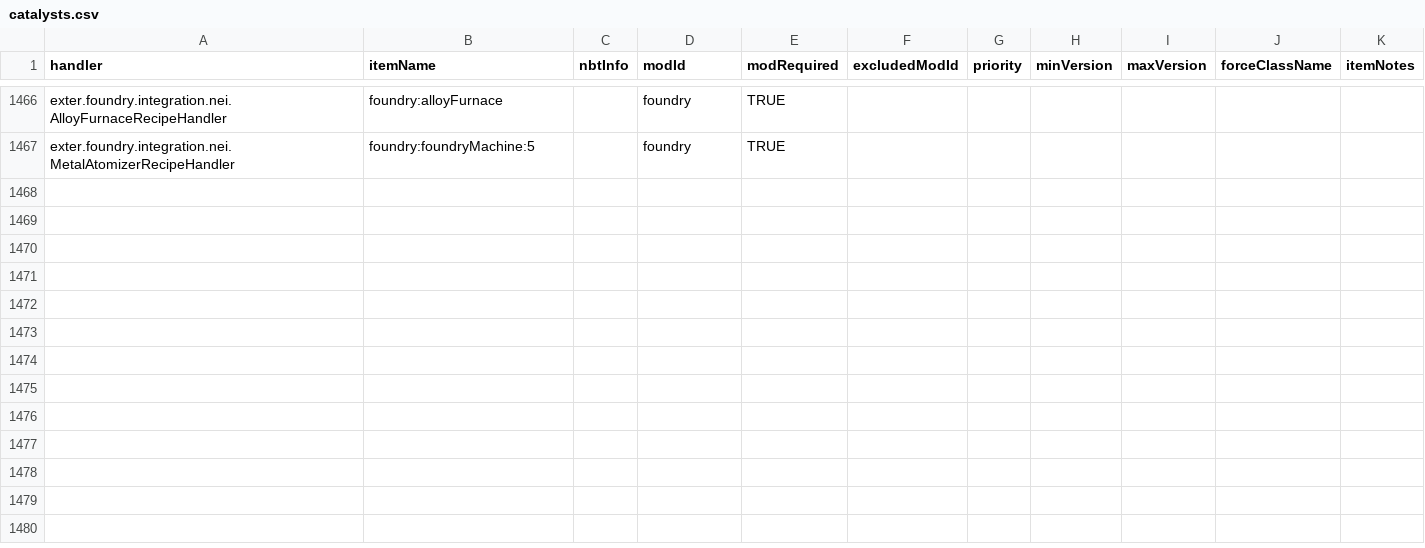
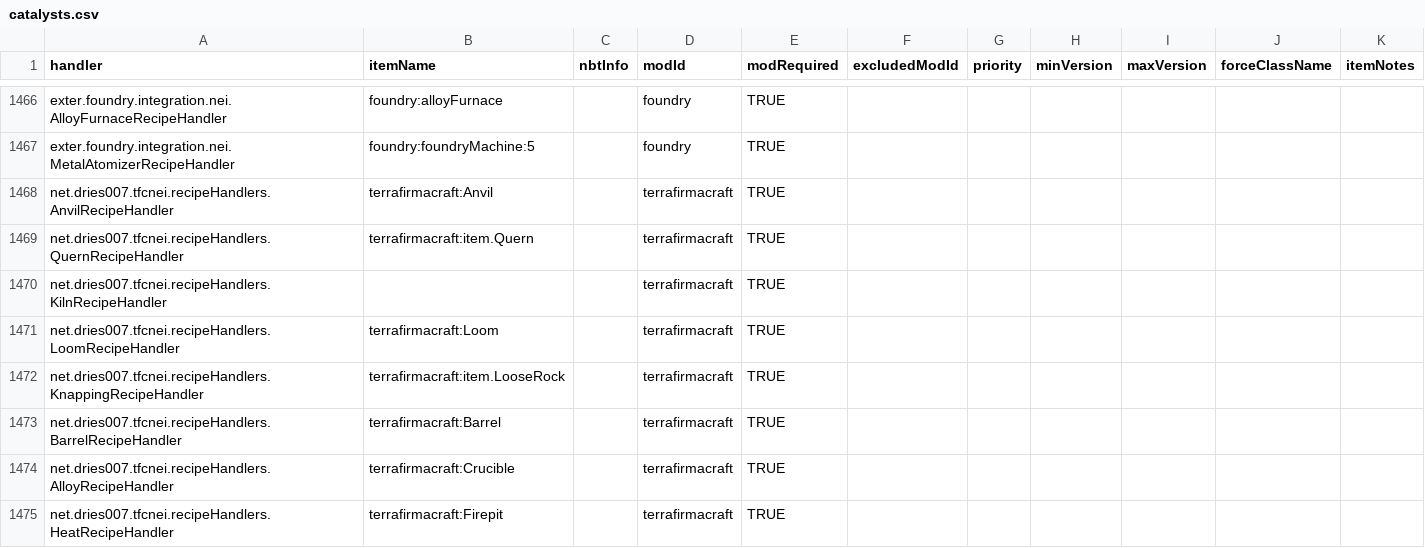
Before and after one commit to PFAA-Updates/NotEnoughItems, a CSV file: src/main/resources/assets/nei/csv/catalysts.csv, drawn as a sheet; only a part is shown, gaps mark what is left out.

Commit message:
Add TFC to handlers and catalysts

```diff
--- a/src/main/resources/assets/nei/csv/catalysts.csv
+++ b/src/main/resources/assets/nei/csv/catalysts.csv
@@ -1467 +1467,9 @@ exter.foundry.integration.nei.AlloyFurnaceRecipeHandler,foundry:alloyFurnace,,fo
 exter.foundry.integration.nei.MetalAtomizerRecipeHandler,foundry:foundryMachine:5,,foundry,TRUE,,,,,,,,,,,
+net.dries007.tfcnei.recipeHandlers.AnvilRecipeHandler,terrafirmacraft:Anvil,,terrafirmacraft,TRUE,,,,,,,,,,,
+net.dries007.tfcnei.recipeHandlers.QuernRecipeHandler,terrafirmacraft:item.Quern,,terrafirmacraft,TRUE,,,,,,,,,,,
+net.dries007.tfcnei.recipeHandlers.KilnRecipeHandler,,,terrafirmacraft,TRUE,,,,,,,,,,,
+net.dries007.tfcnei.recipeHandlers.LoomRecipeHandler,terrafirmacraft:Loom,,terrafirmacraft,TRUE,,,,,,,,,,,
+net.dries007.tfcnei.recipeHandlers.KnappingRecipeHandler,terrafirmacraft:item.LooseRock,,terrafirmacraft,TRUE,,,,,,,,,,,
+net.dries007.tfcnei.recipeHandlers.BarrelRecipeHandler,terrafirmacraft:Barrel,,terrafirmacraft,TRUE,,,,,,,,,,,
+net.dries007.tfcnei.recipeHandlers.AlloyRecipeHandler,terrafirmacraft:Crucible,,terrafirmacraft,TRUE,,,,,,,,,,,
+net.dries007.tfcnei.recipeHandlers.HeatRecipeHandler,terrafirmacraft:Firepit,,terrafirmacraft,TRUE,,,,,,,,,,,
```
Also changed, not shown: src/main/resources/assets/nei/csv/handlers.csv.
